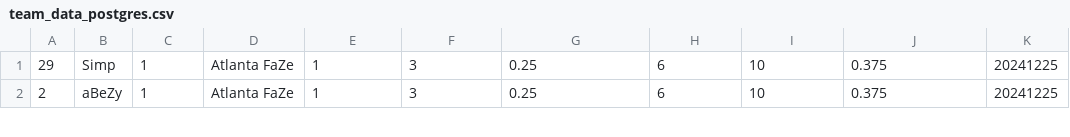
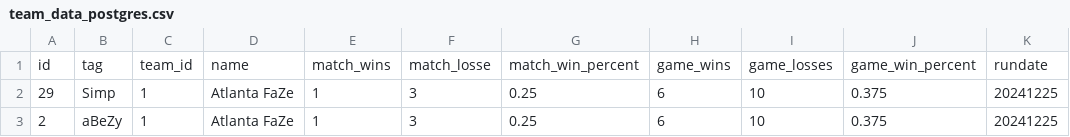
Before and after one commit to tyleralgigi/CDL-Analysis, a CSV file: data/team_data_postgres.csv, drawn as a sheet; only a part is shown; the diff names each change by its address in the sheet, - before the commit and + after, or states it on an @@ line.

Commit message:
data tranformations

```diff
--- a/data/team_data_postgres.csv
+++ b/data/team_data_postgres.csv
+row 1: id | tag | team_id | name | match_wins | match_losse | match_win_percent | game_wins | game_losses | game_win_percent | rundate
```
Also changed, not shown: data/breakpoint_data_standings.csv, 3 other files.
